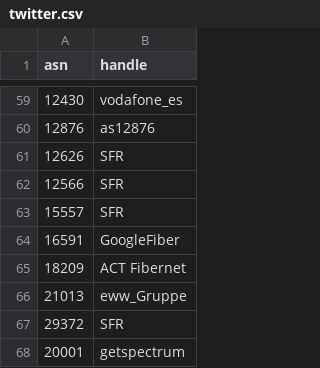
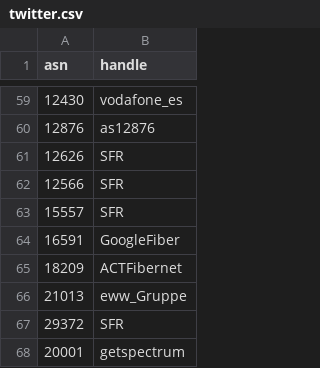
Before and after one commit to cloudflare/isbgpsafeyet.com, a CSV file: data/twitter.csv, drawn as a sheet; only a part is shown, gaps mark what is left out.

Commit message:
Removed space in ACTFibernet
https://twitter.com/ACTFibernet

```diff
--- a/data/twitter.csv
+++ b/data/twitter.csv
@@ -64,3 +64,3 @@ asn,handle
 16591,GoogleFiber
-18209,ACT Fibernet
+18209,ACTFibernet
 21013,eww_Gruppe
```
